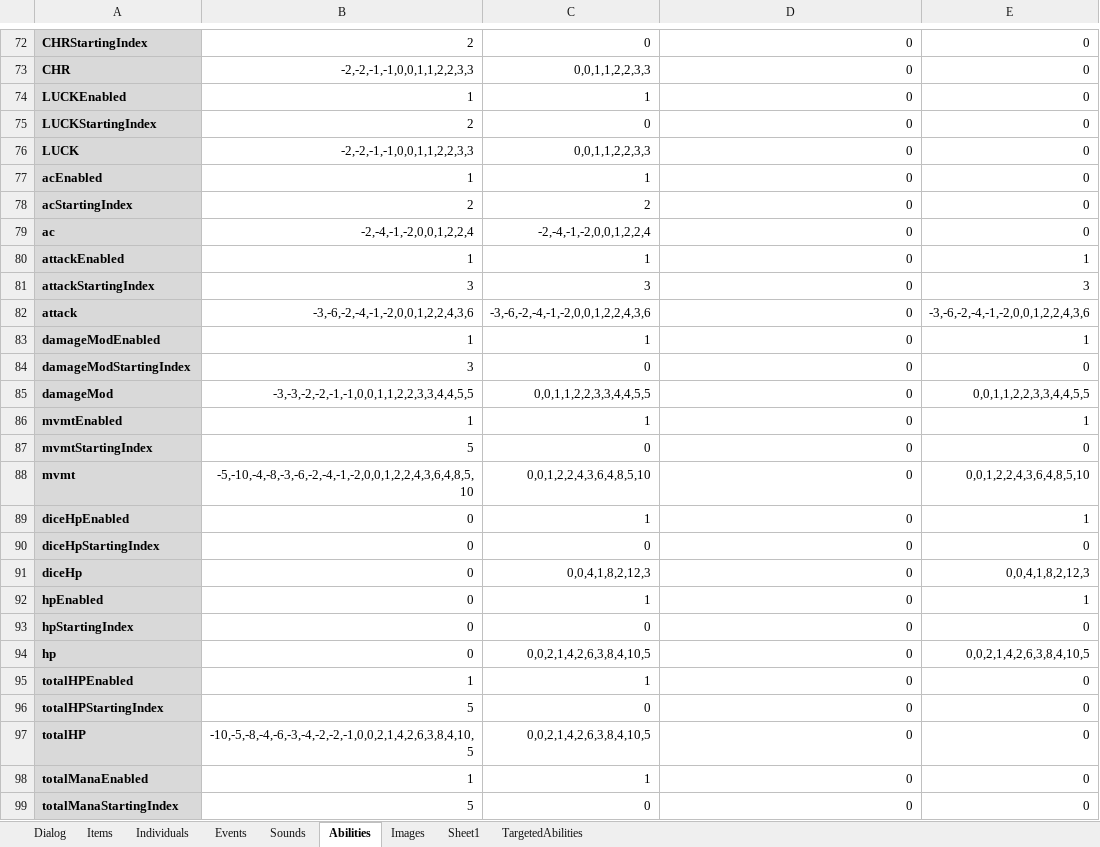
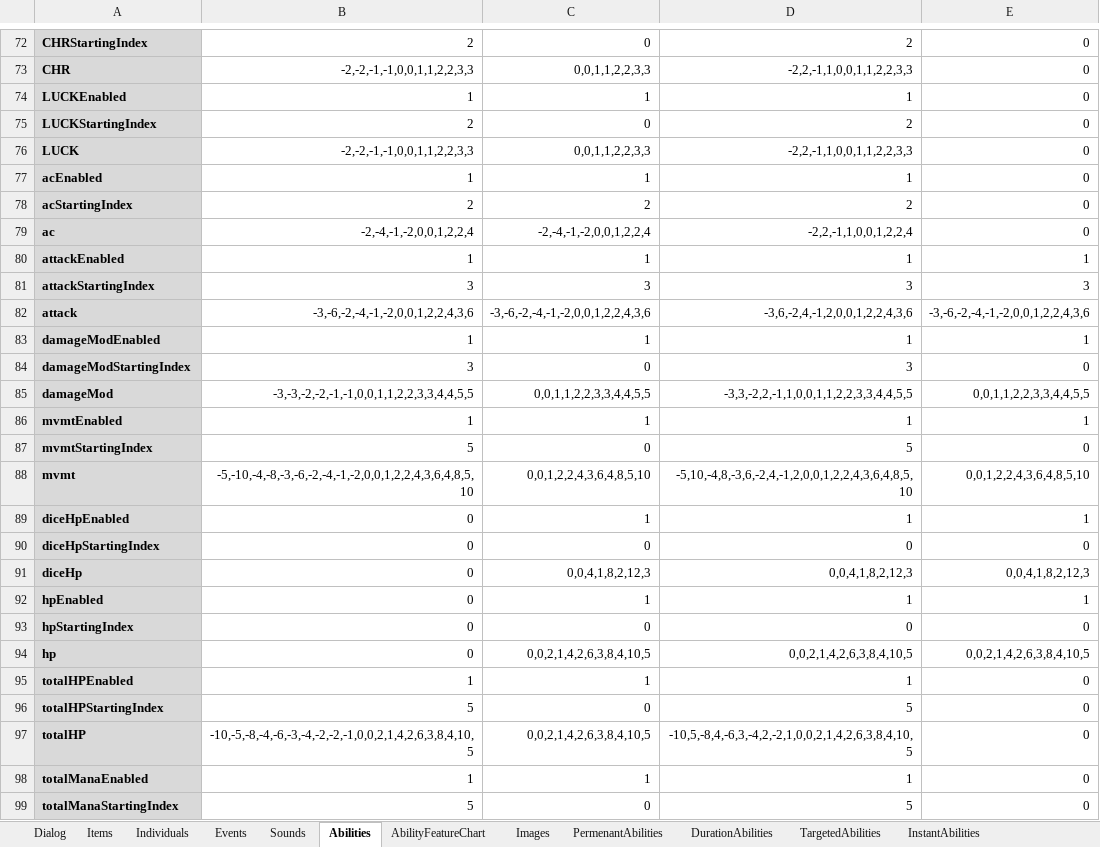
Before and after one commit to schil227/Natural_1, an Excel workbook: GameData.xlsx, sheet Abilities, drawn as a sheet; only a part is shown, gaps mark what is left out; values as stored, in another font and other column widths than the file's, no borders; the diff covers the shown part only; the diff names each change by its address in the sheet, - before the commit and + after, or states it on an @@ line.

```diff
--- a/GameData.xlsx (sheet Abilities)
+++ b/GameData.xlsx (sheet Abilities)
-sheet tab: Sheet1
+sheet tab: AbilityFeatureChart
+sheet tab: PermenantAbilities
+sheet tab: DurationAbilities
+sheet tab: InstantAbilities
@@ sheet tab order changed: Dialog | Items | Individuals | Events | Sounds | Abilities | AbilityFeatureChart | Images | PermenantAbilities | DurationAbilities | TargetedAbilities | InstantAbilities @@
-D72: 0
+D72: 2
-D73: 0
+D73: -2,2,-1,1,0,0,1,1,2,2,3,3
-D74: 0
+D74: 1
-D75: 0
+D75: 2
-D76: 0
+D76: -2,2,-1,1,0,0,1,1,2,2,3,3
-D77: 0
+D77: 1
-D78: 0
+D78: 2
-D79: 0
+D79: -2,2,-1,1,0,0,1,2,2,4
-D80: 0
+D80: 1
-D81: 0
+D81: 3
-D82: 0
+D82: -3,6,-2,4,-1,2,0,0,1,2,2,4,3,6
-D83: 0
+D83: 1
-D84: 0
+D84: 3
-D85: 0
+D85: -3,3,-2,2,-1,1,0,0,1,1,2,2,3,3,4,4,5,5
-D86: 0
+D86: 1
-D87: 0
+D87: 5
-D88: 0
+D88: -5,10,-4,8,-3,6,-2,4,-1,2,0,0,1,2,2,4,3,6,4,8,5,10
-D89: 0
+D89: 1
-D91: 0
+D91: 0,0,4,1,8,2,12,3
-D92: 0
+D92: 1
-D94: 0
+D94: 0,0,2,1,4,2,6,3,8,4,10,5
-D95: 0
+D95: 1
-D96: 0
+D96: 5
-D97: 0
+D97: -10,5,-8,4,-6,3,-4,2,-2,1,0,0,2,1,4,2,6,3,8,4,10,5
-D98: 0
+D98: 1
-D99: 0
+D99: 5
```
Also changed, not shown: 47 edited cells elsewhere in this sheet, sheet AbilityFeatureChart, 7 other files.
